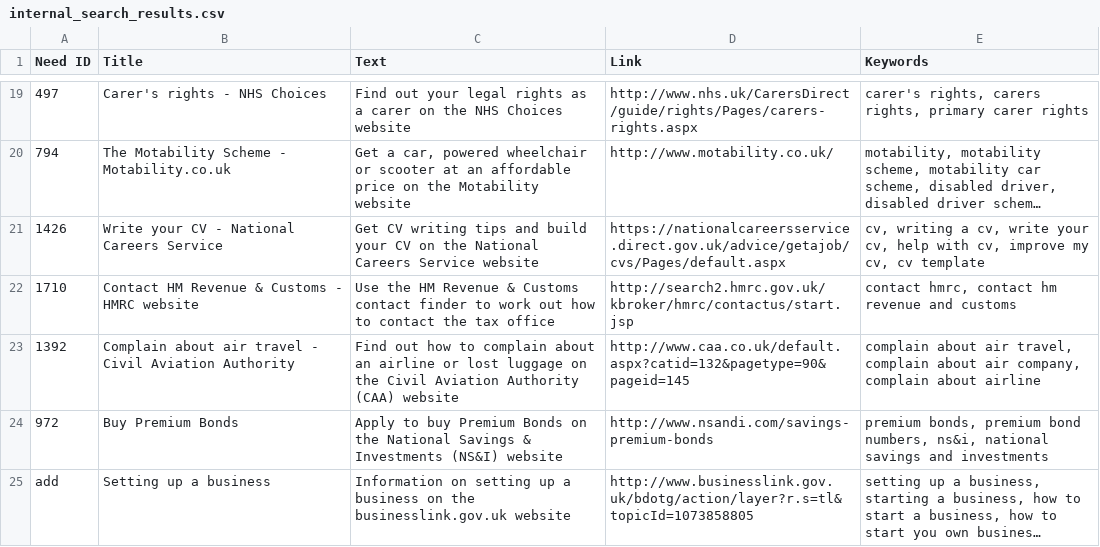
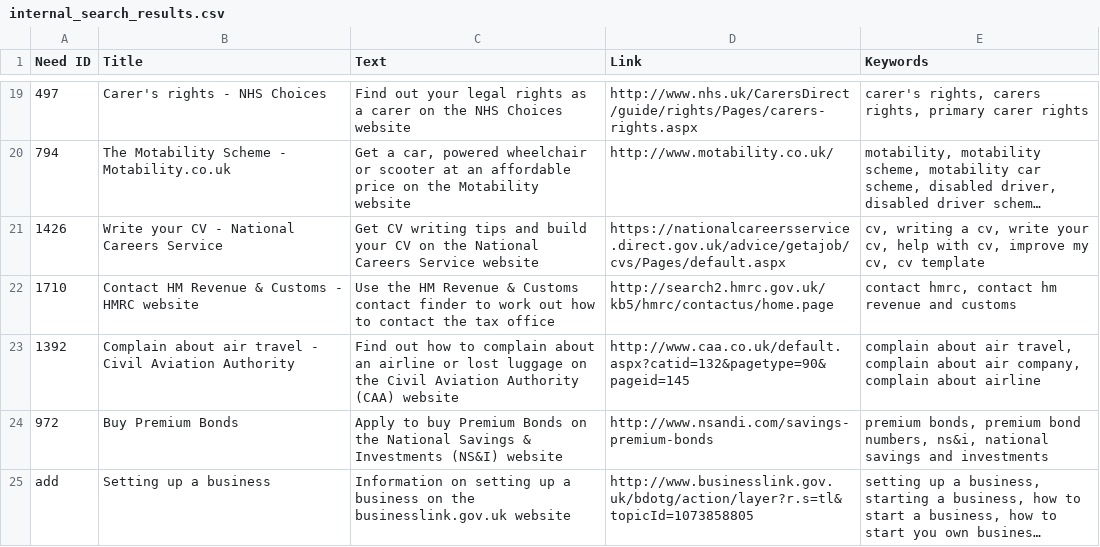
Before and after one commit to alphagov/recommended-links, a CSV file: data/index/internal_search_results.csv, drawn as a sheet; only a part is shown, gaps mark what is left out; long unchanged cells end in ….

Commit message:
Updated HMRC contacts link

```diff
--- a/data/index/internal_search_results.csv
+++ b/data/index/internal_search_results.csv
@@ -21,3 +21,3 @@ Need ID,Title,Text,Link,Keywords
 1426,Write your CV - National Careers Service,Get CV writing tips and build your CV on the National Careers Service website,https://nationalcareersservice.direct.gov.uk/advice/getajob/cvs/Pages/default.aspx,"cv, writing a cv, write your cv, help with cv, improve my cv, cv template"
-1710,Contact HM Revenue & Customs - HMRC website,Use the HM Revenue & Customs contact finder to work out how to contact the tax office,http://search2.hmrc.gov.uk/kbroker/hmrc/contactus/start.jsp,"contact hmrc, contact hm revenue and customs"
+1710,Contact HM Revenue & Customs - HMRC website,Use the HM Revenue & Customs contact finder to work out how to contact the tax office,http://search2.hmrc.gov.uk/kb5/hmrc/contactus/home.page,"contact hmrc, contact hm revenue and customs"
 1392,Complain about air travel - Civil Aviation Authority,Find out how to complain about an airline or lost luggage on the Civil Aviation Authority (CAA) website ,http://www.caa.co.uk/default.aspx?catid=132&pagetype=90&pageid=145,"complain about air travel, complain about air company, complain about airline"
```
